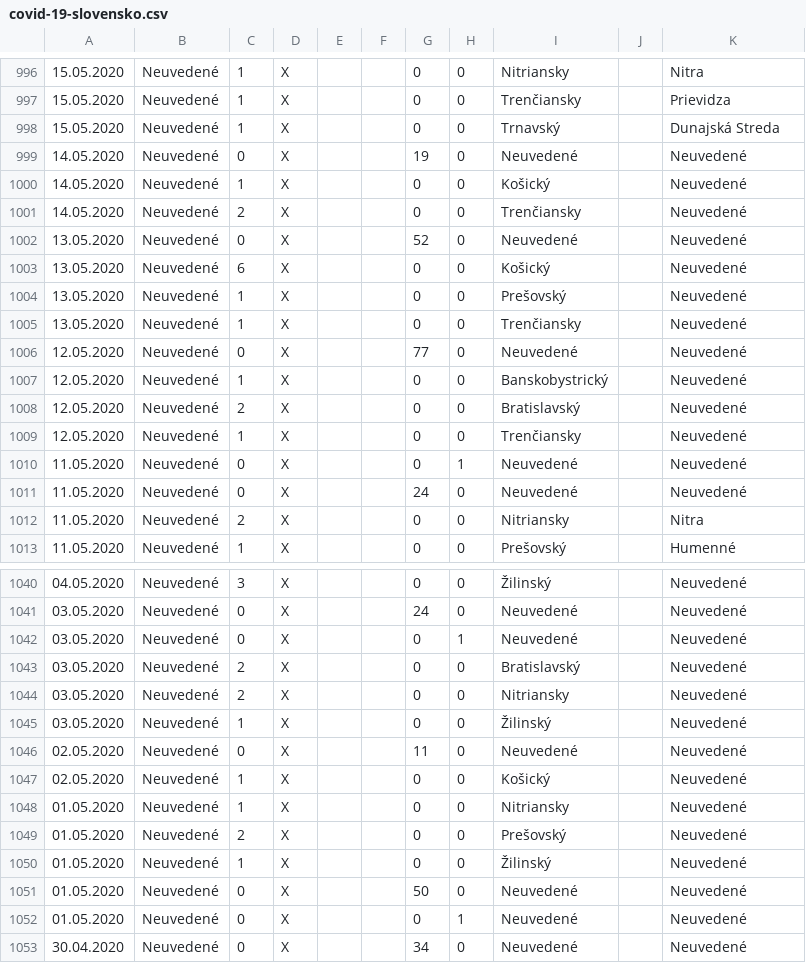
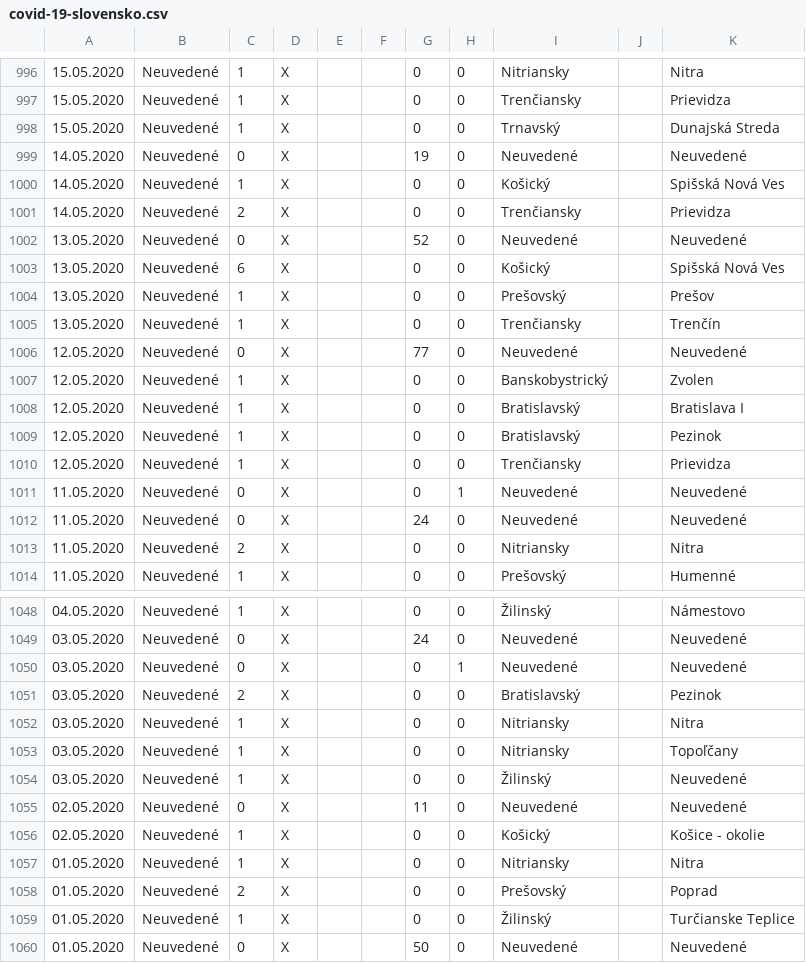
Before and after one commit to radoondas/covid-19-slovakia, a CSV file: data/covid-19-slovensko.csv, drawn as a sheet; only a part is shown, gaps mark what is left out; the shorter side is filled out with more unchanged rows; the diff covers the shown part only.

```diff
--- a/data/covid-19-slovensko.csv
+++ b/data/covid-19-slovensko.csv
@@ -999,12 +999,13 @@
 14.05.2020;Neuvedené;0;X;;;19;0;Neuvedené;;Neuvedené
-14.05.2020;Neuvedené;1;X;;;0;0;Košický;;Neuvedené
-14.05.2020;Neuvedené;2;X;;;0;0;Trenčiansky;;Neuvedené
+14.05.2020;Neuvedené;1;X;;;0;0;Košický;;Spišská Nová Ves
+14.05.2020;Neuvedené;2;X;;;0;0;Trenčiansky;;Prievidza
 13.05.2020;Neuvedené;0;X;;;52;0;Neuvedené;;Neuvedené
-13.05.2020;Neuvedené;6;X;;;0;0;Košický;;Neuvedené
-13.05.2020;Neuvedené;1;X;;;0;0;Prešovský;;Neuvedené
-13.05.2020;Neuvedené;1;X;;;0;0;Trenčiansky;;Neuvedené
+13.05.2020;Neuvedené;6;X;;;0;0;Košický;;Spišská Nová Ves
+13.05.2020;Neuvedené;1;X;;;0;0;Prešovský;;Prešov
+13.05.2020;Neuvedené;1;X;;;0;0;Trenčiansky;;Trenčín
 12.05.2020;Neuvedené;0;X;;;77;0;Neuvedené;;Neuvedené
-12.05.2020;Neuvedené;1;X;;;0;0;Banskobystrický;;Neuvedené
-12.05.2020;Neuvedené;2;X;;;0;0;Bratislavský;;Neuvedené
-12.05.2020;Neuvedené;1;X;;;0;0;Trenčiansky;;Neuvedené
+12.05.2020;Neuvedené;1;X;;;0;0;Banskobystrický;;Zvolen
+12.05.2020;Neuvedené;1;X;;;0;0;Bratislavský;;Bratislava I
+12.05.2020;Neuvedené;1;X;;;0;0;Bratislavský;;Pezinok
+12.05.2020;Neuvedené;1;X;;;0;0;Trenčiansky;;Prievidza
 11.05.2020;Neuvedené;0;X;;;0;1;Neuvedené;;Neuvedené
@@ -1040,12 +1048,13 @@
-04.05.2020;Neuvedené;3;X;;;0;0;Žilinský;;Neuvedené
+04.05.2020;Neuvedené;1;X;;;0;0;Žilinský;;Námestovo
 03.05.2020;Neuvedené;0;X;;;24;0;Neuvedené;;Neuvedené
 03.05.2020;Neuvedené;0;X;;;0;1;Neuvedené;;Neuvedené
-03.05.2020;Neuvedené;2;X;;;0;0;Bratislavský;;Neuvedené
-03.05.2020;Neuvedené;2;X;;;0;0;Nitriansky;;Neuvedené
+03.05.2020;Neuvedené;2;X;;;0;0;Bratislavský;;Pezinok
+03.05.2020;Neuvedené;1;X;;;0;0;Nitriansky;;Nitra
+03.05.2020;Neuvedené;1;X;;;0;0;Nitriansky;;Topoľčany
 03.05.2020;Neuvedené;1;X;;;0;0;Žilinský;;Neuvedené
 02.05.2020;Neuvedené;0;X;;;11;0;Neuvedené;;Neuvedené
-02.05.2020;Neuvedené;1;X;;;0;0;Košický;;Neuvedené
-01.05.2020;Neuvedené;1;X;;;0;0;Nitriansky;;Neuvedené
-01.05.2020;Neuvedené;2;X;;;0;0;Prešovský;;Neuvedené
-01.05.2020;Neuvedené;1;X;;;0;0;Žilinský;;Neuvedené
+02.05.2020;Neuvedené;1;X;;;0;0;Košický;;Košice - okolie
+01.05.2020;Neuvedené;1;X;;;0;0;Nitriansky;;Nitra
+01.05.2020;Neuvedené;2;X;;;0;0;Prešovský;;Poprad
+01.05.2020;Neuvedené;1;X;;;0;0;Žilinský;;Turčianske Teplice
 01.05.2020;Neuvedené;0;X;;;50;0;Neuvedené;;Neuvedené
```
Also changed, not shown: 7 added rows and 20 edited cells elsewhere in this file, 1 other file.
